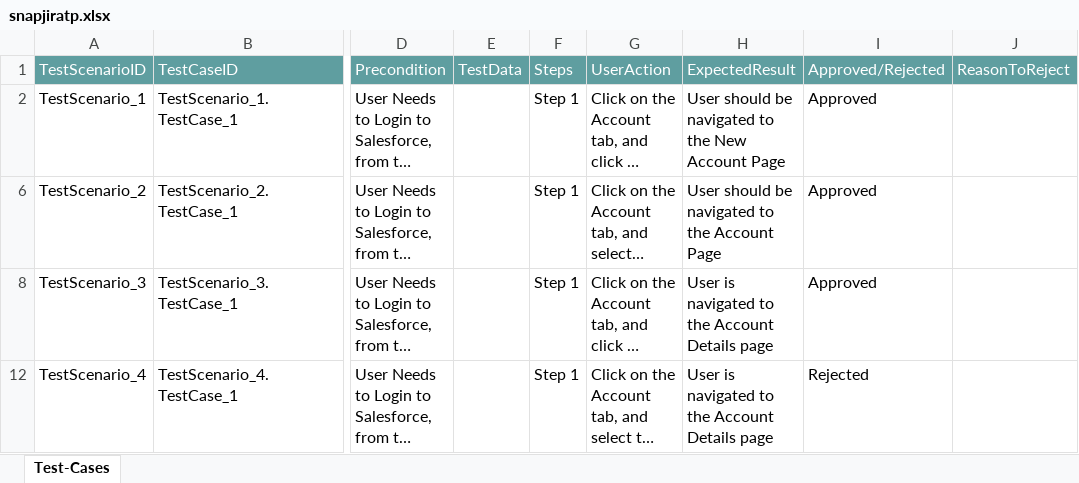
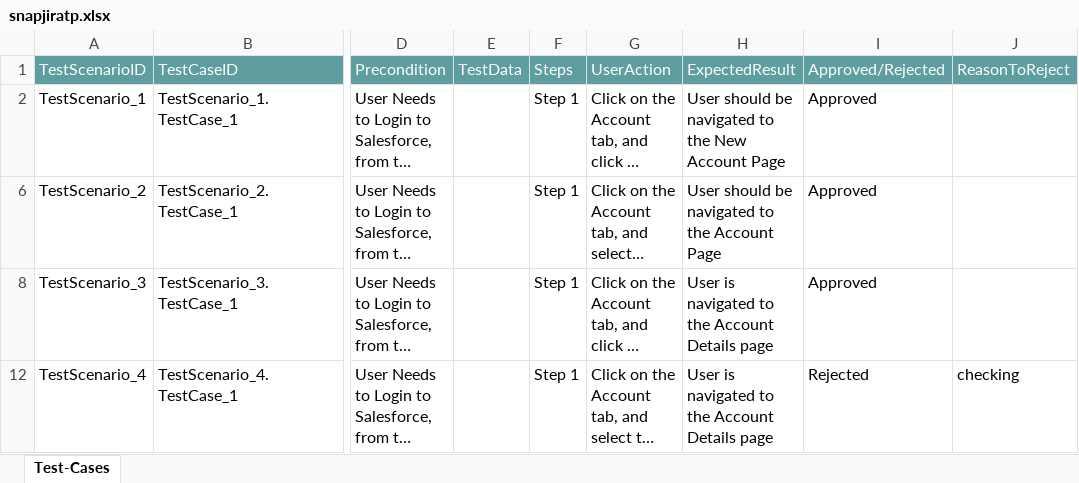
Before and after one commit to ShaikMohamedIrfan/snaptestjira, an Excel workbook: snapjiratp.xlsx, sheet Test-Cases, drawn as a sheet; only a part is shown, gaps mark what is left out; long unchanged cells end in …; values as stored, in another font and other column widths than the file's, no borders; table styles not drawn; the diff names each change by its address in the sheet, - before the commit and + after, or states it on an @@ line.

Commit message:
Add files via upload

```diff
--- a/snapjiratp.xlsx (sheet Test-Cases)
+++ b/snapjiratp.xlsx (sheet Test-Cases)
-J12: (empty)
+J12: checking
```
